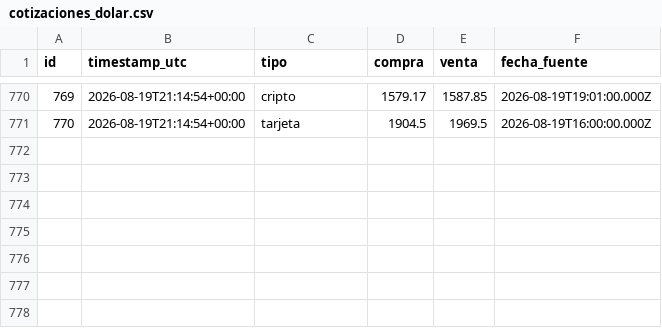
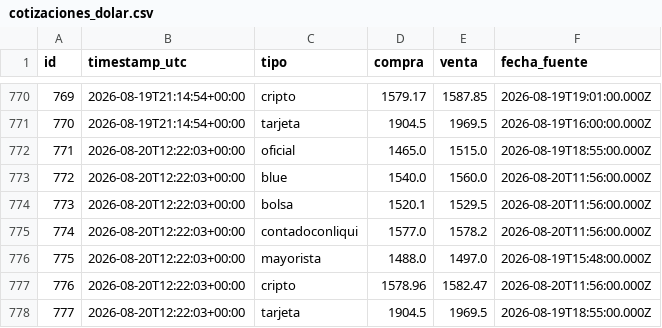
Before and after one commit to francomlastra/monitor-dolar-cripto, a CSV file: data/exports/cotizaciones_dolar.csv, drawn as a sheet; only a part is shown, gaps mark what is left out.

```diff
--- a/data/exports/cotizaciones_dolar.csv
+++ b/data/exports/cotizaciones_dolar.csv
@@ -771 +771,8 @@ id,timestamp_utc,tipo,compra,venta,fecha_fuente
 770,2026-08-19T21:14:54+00:00,tarjeta,1904.5,1969.5,2026-08-19T16:00:00.000Z
+771,2026-08-20T12:22:03+00:00,oficial,1465.0,1515.0,2026-08-19T18:55:00.000Z
+772,2026-08-20T12:22:03+00:00,blue,1540.0,1560.0,2026-08-20T11:56:00.000Z
+773,2026-08-20T12:22:03+00:00,bolsa,1520.1,1529.5,2026-08-20T11:56:00.000Z
+774,2026-08-20T12:22:03+00:00,contadoconliqui,1577.0,1578.2,2026-08-20T11:56:00.000Z
+775,2026-08-20T12:22:03+00:00,mayorista,1488.0,1497.0,2026-08-19T15:48:00.000Z
+776,2026-08-20T12:22:03+00:00,cripto,1578.96,1582.47,2026-08-20T11:56:00.000Z
+777,2026-08-20T12:22:03+00:00,tarjeta,1904.5,1969.5,2026-08-19T18:55:00.000Z
```
Also changed, not shown: data/exports/precios_cripto.csv, 1 other file.
